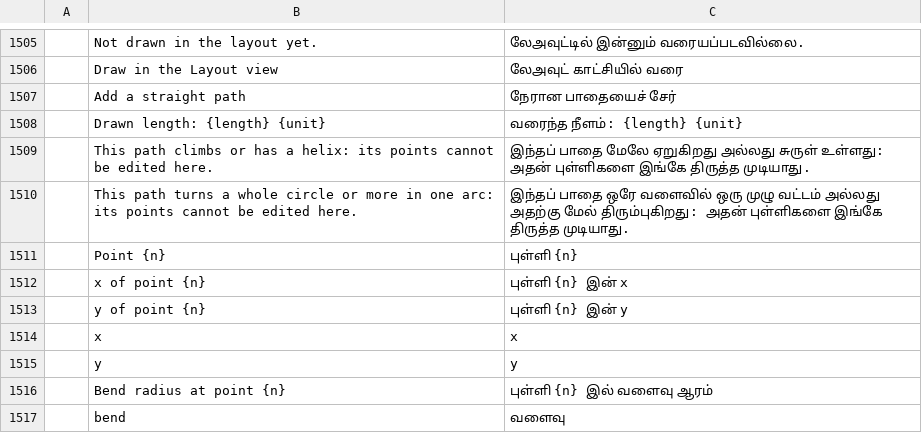
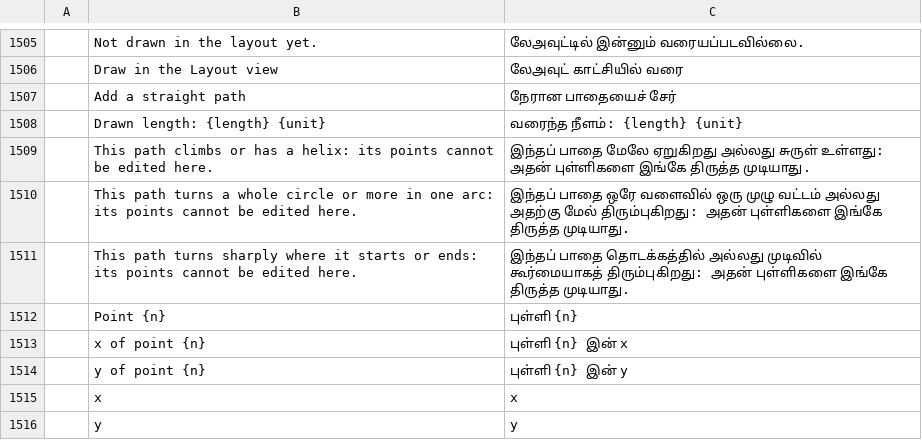
Before and after one commit to helenkwok/StochCraft, a TSV file: i18n/ta.tsv, drawn as a sheet; only a part is shown, gaps mark what is left out; the shorter side is filled out with more unchanged rows; the diff names each change by its address in the sheet, - before the commit and + after, or states it on an @@ line.

Commit message:
Outline: keep a path's end turns and its bend corners as they are
A path that turns sharply (an arc of radius 0) where it starts or ends
has no outline now: an outline's ends take their headings from the
straights next to them, so editing its points lost that turn. The
properties panel says why its points cannot be edited there, in every
catalog. Sharp corners between straights stay editable.

Tangent bends of one radius join into one arc only when the arc's
outline gives back the same corners: as many bends as the corners it
is split into, each turning the same. Two quarter bends still make a
half circle; a 45 and a 90 degree bend stay two arcs, so their points
no longer move.

```diff
--- a/i18n/ta.tsv
+++ b/i18n/ta.tsv
+row 1511:  | This path turns sharply where it starts or ends: its points cannot be edited here. | இந்தப் பாதை தொடக்கத்தில் அல்லது முடிவில் கூர்மையாகத் திரும்புகிறது: அதன் புள்ளிகளை இங்கே திருத்த முடியாது.
```
Also changed, not shown: i18n/hi.tsv, i18n/ka.tsv, 44 other files.
